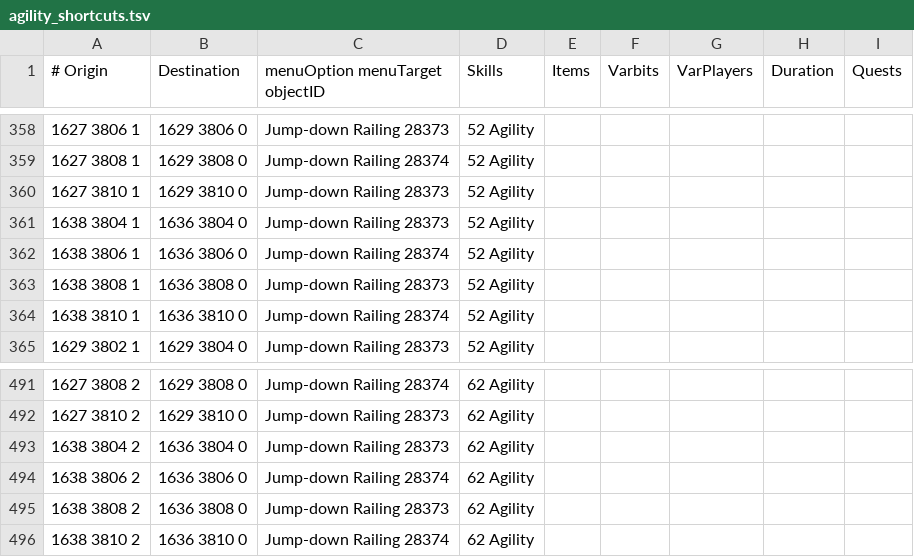
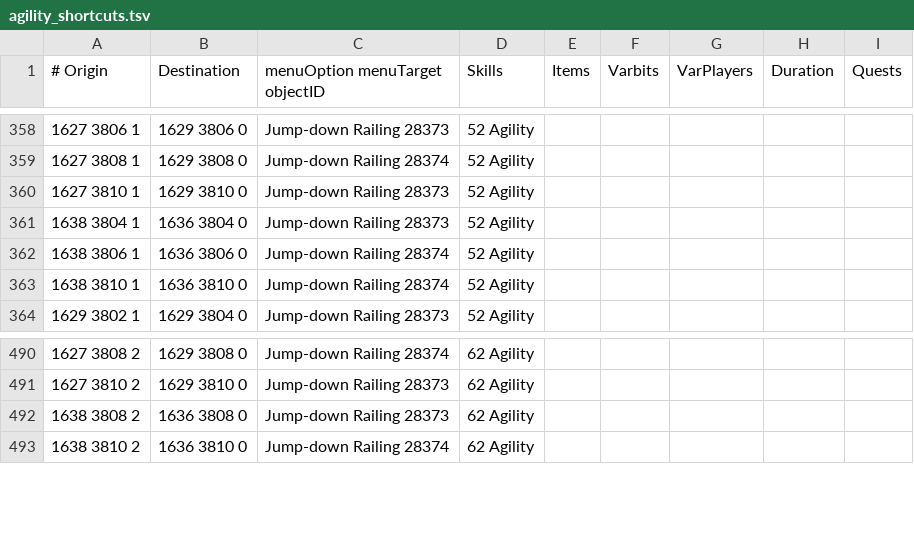
Before and after one commit to Skretzo/shortest-path, a TSV file: src/main/resources/transports/agility_shortcuts.tsv, drawn as a sheet; only a part is shown, gaps mark what is left out.

Commit message:
Remove Kourend Castle railing jumps with blocked origins

```diff
--- a/src/main/resources/transports/agility_shortcuts.tsv
+++ b/src/main/resources/transports/agility_shortcuts.tsv
@@ -362,3 +362,2 @@
 1638 3806 1	1636 3806 0	Jump-down Railing 28374	52 Agility					
-1638 3808 1	1636 3808 0	Jump-down Railing 28373	52 Agility					
 1638 3810 1	1636 3810 0	Jump-down Railing 28374	52 Agility					
@@ -492,4 +491,2 @@
 1627 3810 2	1629 3810 0	Jump-down Railing 28373	62 Agility					
-1638 3804 2	1636 3804 0	Jump-down Railing 28373	62 Agility					
-1638 3806 2	1636 3806 0	Jump-down Railing 28374	62 Agility					
 1638 3808 2	1636 3808 0	Jump-down Railing 28373	62 Agility					
```
